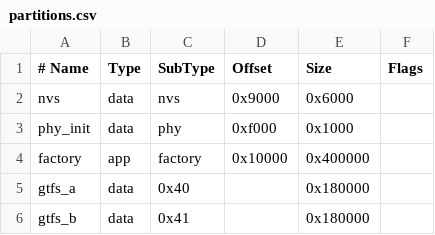
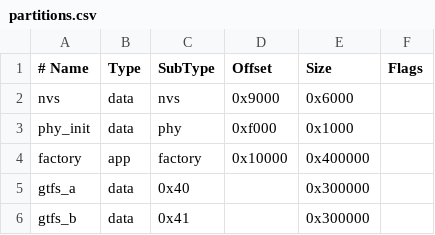
Before and after one commit to Alvorak/renfe-pozuelo-esp32, a CSV file: partitions.csv, drawn as a sheet.

Commit message:
Increase slot size to 3MiB in gtfs_auto.c and partitions.csv

```diff
--- a/partitions.csv
+++ b/partitions.csv
@@ -4,3 +4,3 @@ phy_init, data, phy,     0xf000,  0x1000,
 factory,  app,  factory, 0x10000, 0x400000,
-gtfs_a, data, 0x40, , 0x180000,
-gtfs_b, data, 0x41, , 0x180000,
+gtfs_a, data, 0x40, , 0x300000,
+gtfs_b, data, 0x41, , 0x300000,
```
Also changed, not shown: 1 other file.
